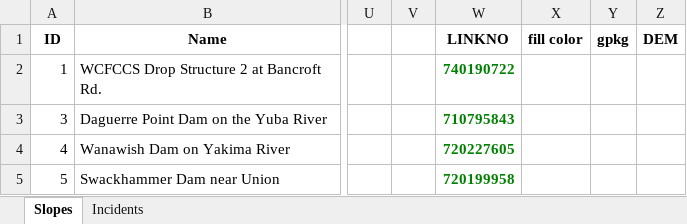
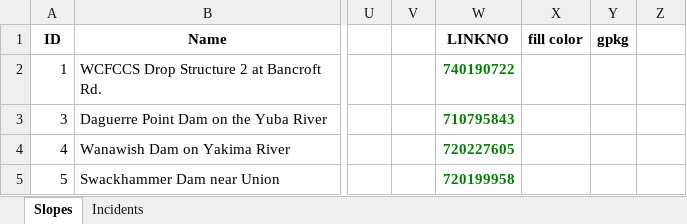
Before and after one commit to ktquint/DHS_LowHeadDam, an Excel workbook: Low head Dam Info - Copy for python.xlsx, sheet Slopes, drawn as a sheet; only a part is shown, gaps mark what is left out; values as stored, in another font and other column widths than the file's, no borders; the diff names each change by its address in the sheet, - before the commit and + after, or states it on an @@ line.

Commit message:
took out DEM column since had errors

```diff
--- a/Low head Dam Info - Copy for python.xlsx (sheet Slopes)
+++ b/Low head Dam Info - Copy for python.xlsx (sheet Slopes)
-Z1: DEM
+Z1: (empty)
```
